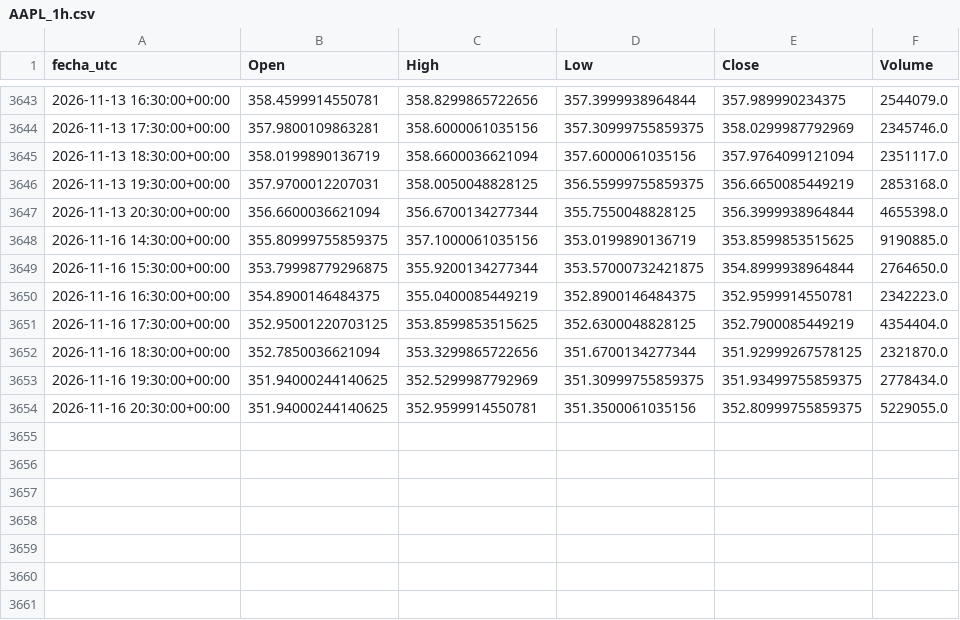
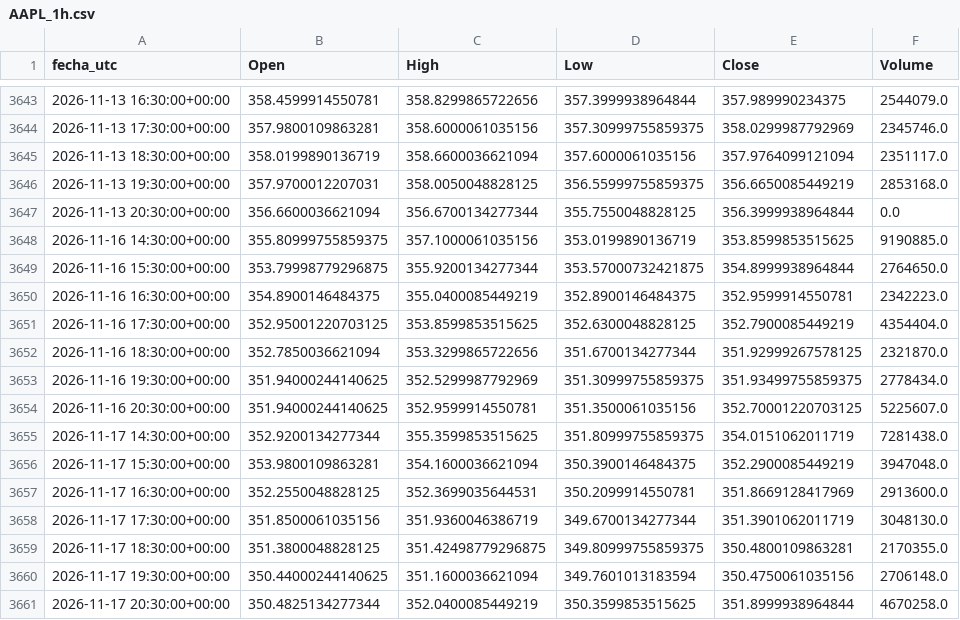
Before and after one commit to DanielFelipeRuizBermudez/Acciones---Series-de-tiempo---Redes-neuronales, a CSV file: datos/AAPL_1h.csv, drawn as a sheet; only a part is shown, gaps mark what is left out.

```diff
--- a/datos/AAPL_1h.csv
+++ b/datos/AAPL_1h.csv
@@ -3646,3 +3646,3 @@ fecha_utc,Open,High,Low,Close,Volume
 2026-11-13 19:30:00+00:00,357.9700012207031,358.0050048828125,356.55999755859375,356.6650085449219,2853168.0
-2026-11-13 20:30:00+00:00,356.6600036621094,356.6700134277344,355.7550048828125,356.3999938964844,4655398.0
+2026-11-13 20:30:00+00:00,356.6600036621094,356.6700134277344,355.7550048828125,356.3999938964844,0.0
 2026-11-16 14:30:00+00:00,355.80999755859375,357.1000061035156,353.0199890136719,353.8599853515625,9190885.0
@@ -3653,2 +3653,9 @@ fecha_utc,Open,High,Low,Close,Volume
 2026-11-16 19:30:00+00:00,351.94000244140625,352.5299987792969,351.30999755859375,351.93499755859375,2778434.0
-2026-11-16 20:30:00+00:00,351.94000244140625,352.9599914550781,351.3500061035156,352.80999755859375,5229055.0
+2026-11-16 20:30:00+00:00,351.94000244140625,352.9599914550781,351.3500061035156,352.70001220703125,5225607.0
+2026-11-17 14:30:00+00:00,352.9200134277344,355.3599853515625,351.80999755859375,354.0151062011719,7281438.0
+2026-11-17 15:30:00+00:00,353.9800109863281,354.1600036621094,350.3900146484375,352.2900085449219,3947048.0
+2026-11-17 16:30:00+00:00,352.2550048828125,352.3699035644531,350.2099914550781,351.8669128417969,2913600.0
+2026-11-17 17:30:00+00:00,351.8500061035156,351.9360046386719,349.6700134277344,351.3901062011719,3048130.0
+2026-11-17 18:30:00+00:00,351.3800048828125,351.42498779296875,349.80999755859375,350.4800109863281,2170355.0
+2026-11-17 19:30:00+00:00,350.44000244140625,351.1600036621094,349.7601013183594,350.4750061035156,2706148.0
+2026-11-17 20:30:00+00:00,350.4825134277344,352.0400085449219,350.3599853515625,351.8999938964844,4670258.0
```
Also changed, not shown: modelos_entrenados/AAPL_1h/historial_cnn.csv, modelos_entrenados/AAPL_1h/historial_lstm.csv, 14 other files.
